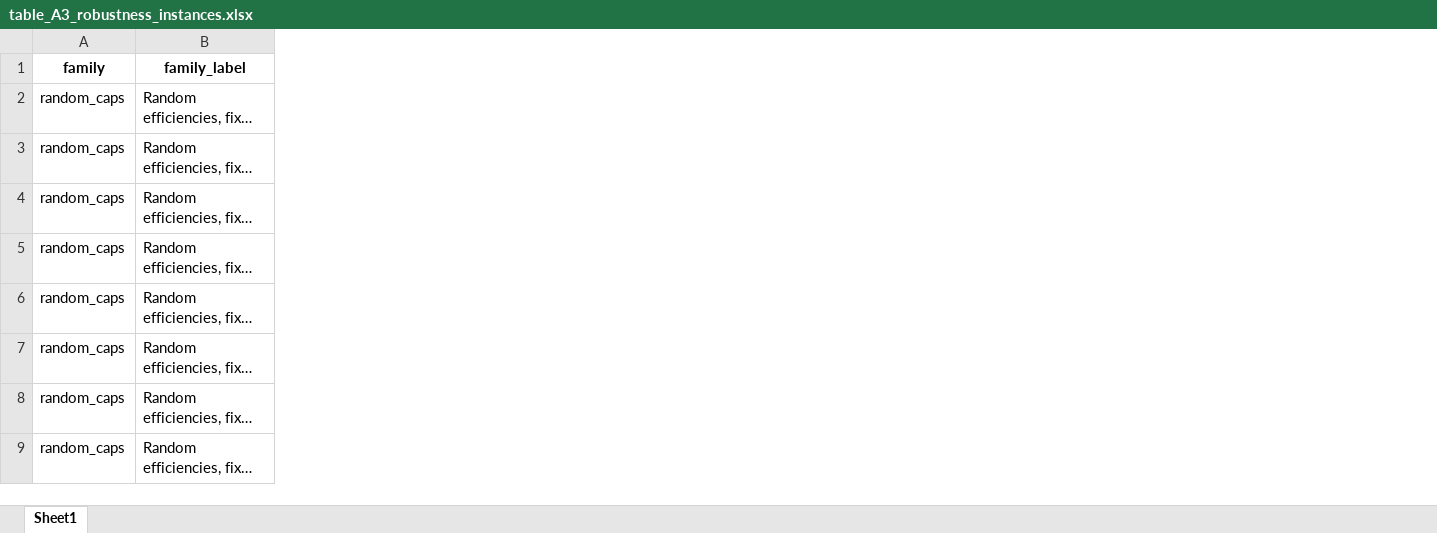
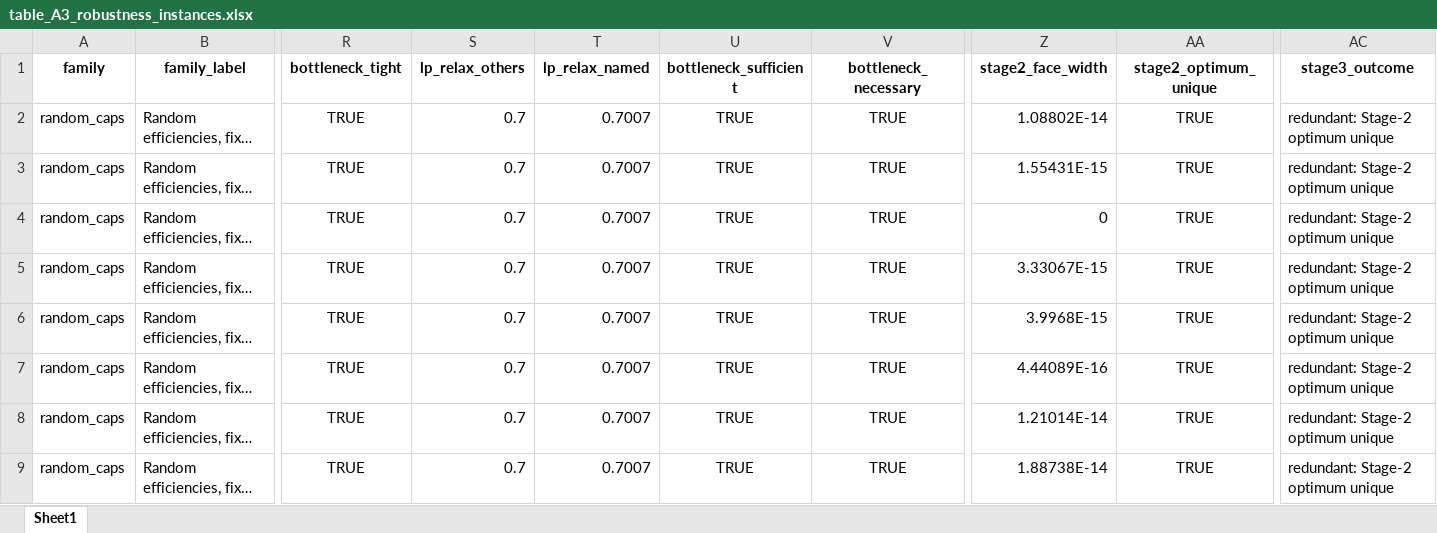
Before and after one commit to Adilbaygh/appliedmath-lexflow_v1_0_0, an Excel workbook: results/tables/excel/table_A3_robustness_instances.xlsx, sheet Sheet1, drawn as a sheet; only a part is shown, gaps mark what is left out; long unchanged cells end in …; values as stored, in another font and other column widths than the file's, no borders; the diff names each change by its address in the sheet, - before the commit and + after, or states it on an @@ line.

Commit message:
Regenerate results after 0002-lp-bottleneck-stage2-face (Windows run)

```diff
--- a/results/tables/excel/table_A3_robustness_instances.xlsx (sheet Sheet1)
+++ b/results/tables/excel/table_A3_robustness_instances.xlsx (sheet Sheet1)
+column R (bottleneck_tight), rows 2-9: all TRUE
+column S (lp_relax_others), rows 2-9: all 0.7
+column T (lp_relax_named), rows 2-9: all 0.7007
+column U (bottleneck_sufficient), rows 2-9: all TRUE
+column V (bottleneck_necessary), rows 2-9: all TRUE
+column Z (stage2_face_width), rows 2-9: 1.08802E-14 | 1.55431E-15 | 0 | 3.33067E-15 | 3.9968E-15 | 4.44089E-16 | 1.21014E-14 | 1.88738E-14
+column AA (stage2_optimum_unique), rows 2-9: all TRUE
+column AC (stage3_outcome), rows 2-9: all redundant: Stage-2 optimum unique
```
Also changed, not shown: results/tables/excel/table_A3_robustness_suite.xlsx, 4 other files.
